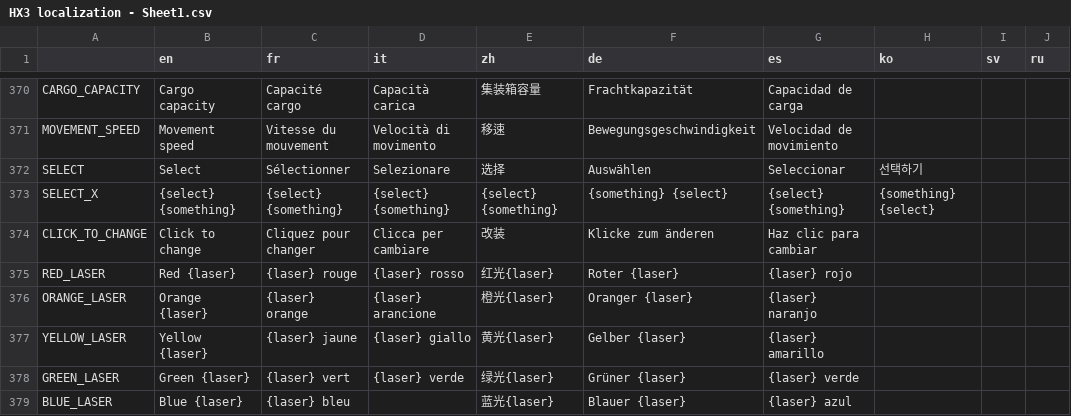
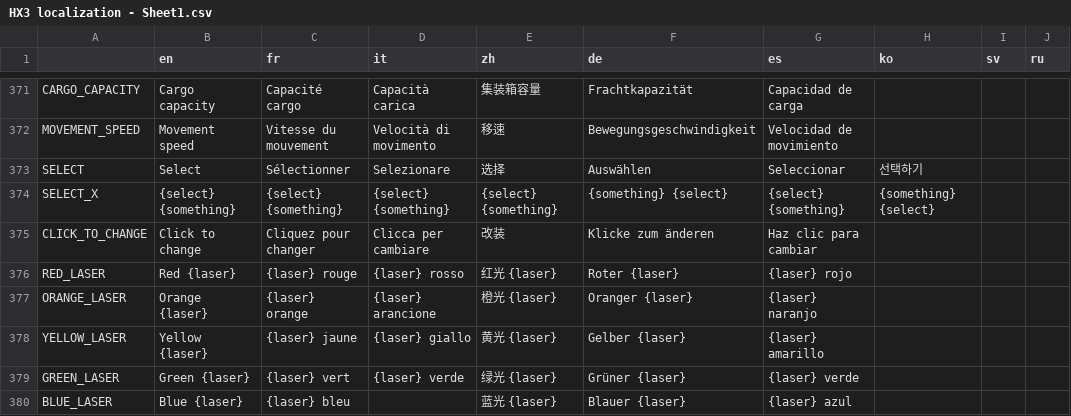
Before and after one commit to Apple0726/helixteus-3, a CSV file: Text/HX3 localization - Sheet1.csv, drawn as a sheet; only a part is shown, gaps mark what is left out; the diff covers the shown part only.

```diff
--- a/Text/HX3 localization - Sheet1.csv
+++ b/Text/HX3 localization - Sheet1.csv
@@ -374,6 +375,6 @@ SELECT_X,{select} {something},{select} {something},{select} {something},{select}
 CLICK_TO_CHANGE,Click to change,Cliquez pour changer,Clicca per cambiare,改装,Klicke zum änderen,Haz clic para cambiar,,,
-RED_LASER,Red {laser},{laser} rouge,{laser} rosso,红光{laser},Roter {laser},{laser} rojo,,,
-ORANGE_LASER,Orange {laser},{laser} orange,{laser} arancione,橙光{laser},Oranger {laser},{laser} naranjo,,,
-YELLOW_LASER,Yellow {laser},{laser} jaune,{laser} giallo,黄光{laser},Gelber {laser},{laser} amarillo,,,
-GREEN_LASER,Green {laser},{laser} vert,{laser} verde,绿光{laser},Grüner {laser},{laser} verde,,,
-BLUE_LASER,Blue {laser},{laser} bleu,,蓝光{laser},Blauer {laser},{laser} azul,,,
+RED_LASER,Red {laser},{laser} rouge,{laser} rosso,红光 {laser},Roter {laser},{laser} rojo,,,
+ORANGE_LASER,Orange {laser},{laser} orange,{laser} arancione,橙光 {laser},Oranger {laser},{laser} naranjo,,,
+YELLOW_LASER,Yellow {laser},{laser} jaune,{laser} giallo,黄光 {laser},Gelber {laser},{laser} amarillo,,,
+GREEN_LASER,Green {laser},{laser} vert,{laser} verde,绿光 {laser},Grüner {laser},{laser} verde,,,
+BLUE_LASER,Blue {laser},{laser} bleu,,蓝光 {laser},Blauer {laser},{laser} azul,,,
```
Also changed, not shown: 8 added rows and 10 edited cells elsewhere in this file, 45 other files.
